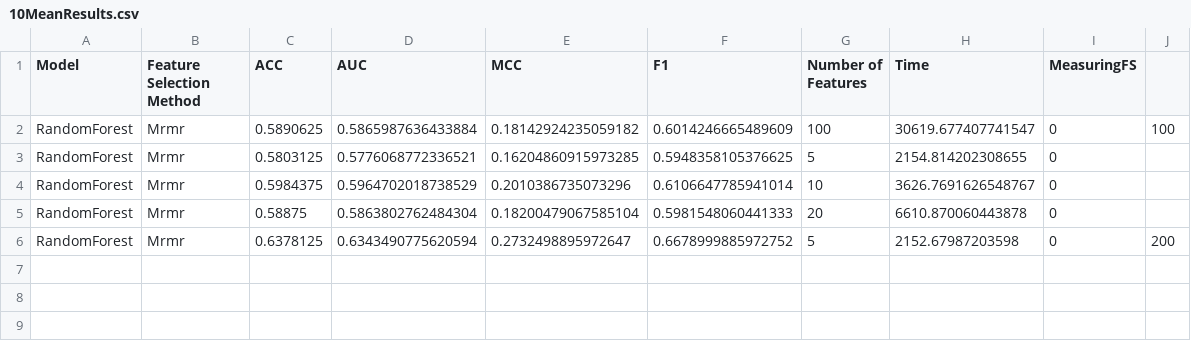
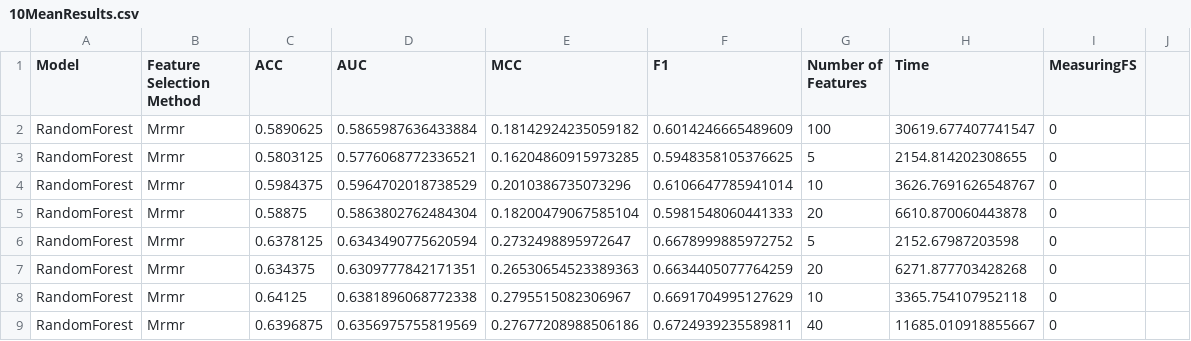
Before and after one commit to Dimateos12/Effective_methods_features_selection, a CSV file: reports/csv/10MeanResults.csv, drawn as a sheet; the diff names each change by its address in the sheet, - before the commit and + after, or states it on an @@ line.

Commit message:
Add new feature to make voting model

```diff
--- a/reports/csv/10MeanResults.csv
+++ b/reports/csv/10MeanResults.csv
-J2: 100
+J2: (empty)
-J6: 200
+J6: (empty)
+row 7: RandomForest | Mrmr | 0.634375 | 0.6309777842171351 | 0.26530654523389363 | 0.6634405077764259 | 20 | 6271.877703428268 | 0
+row 8: RandomForest | Mrmr | 0.64125 | 0.6381896068772338 | 0.2795515082306967 | 0.6691704995127629 | 10 | 3365.754107952118 | 0
+row 9: RandomForest | Mrmr | 0.6396875 | 0.6356975755819569 | 0.27677208988506186 | 0.6724939235589811 | 40 | 11685.010918855667 | 0
```
Also changed, not shown: 5 other files.
